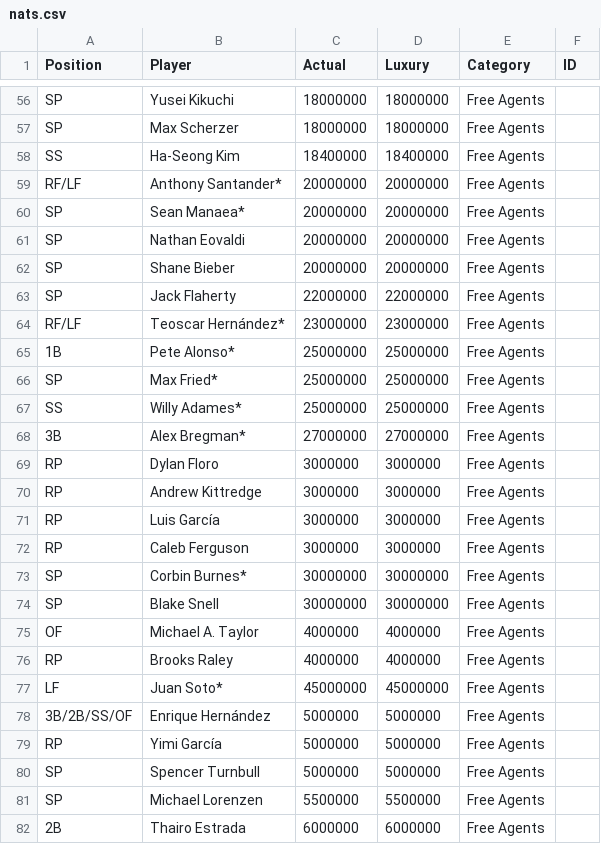
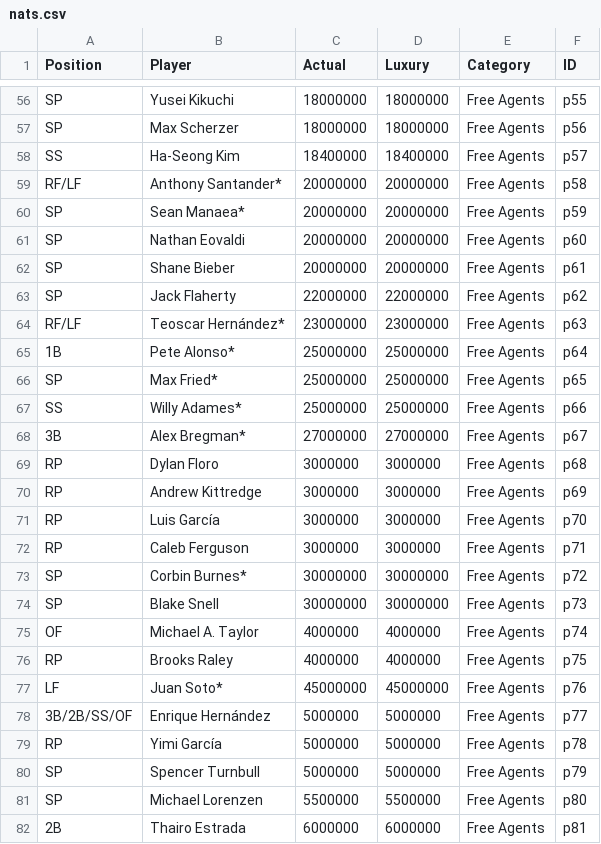
Before and after one commit to jamesohara08/NatsGMProject, a CSV file: nats.csv, drawn as a sheet; only a part is shown, gaps mark what is left out; the diff covers the shown part only; the diff names each change by its address in the sheet, - before the commit and + after, or states it on an @@ line.

```diff
--- a/nats.csv
+++ b/nats.csv
-F56 (ID): (empty)
+F56 (ID): p55
-F57 (ID): (empty)
+F57 (ID): p56
-F58 (ID): (empty)
+F58 (ID): p57
-F59 (ID): (empty)
+F59 (ID): p58
-F60 (ID): (empty)
+F60 (ID): p59
-F61 (ID): (empty)
+F61 (ID): p60
-F62 (ID): (empty)
+F62 (ID): p61
-F63 (ID): (empty)
+F63 (ID): p62
-F64 (ID): (empty)
+F64 (ID): p63
-F65 (ID): (empty)
+F65 (ID): p64
-F66 (ID): (empty)
+F66 (ID): p65
-F67 (ID): (empty)
+F67 (ID): p66
-F68 (ID): (empty)
+F68 (ID): p67
-F69 (ID): (empty)
+F69 (ID): p68
-F70 (ID): (empty)
+F70 (ID): p69
-F71 (ID): (empty)
+F71 (ID): p70
-F72 (ID): (empty)
+F72 (ID): p71
-F73 (ID): (empty)
+F73 (ID): p72
-F74 (ID): (empty)
+F74 (ID): p73
-F75 (ID): (empty)
+F75 (ID): p74
-F76 (ID): (empty)
+F76 (ID): p75
-F77 (ID): (empty)
+F77 (ID): p76
-F78 (ID): (empty)
+F78 (ID): p77
-F79 (ID): (empty)
+F79 (ID): p78
-F80 (ID): (empty)
+F80 (ID): p79
-F81 (ID): (empty)
+F81 (ID): p80
-F82 (ID): (empty)
+F82 (ID): p81
```
Also changed, not shown: 125 edited cells elsewhere in this file.
